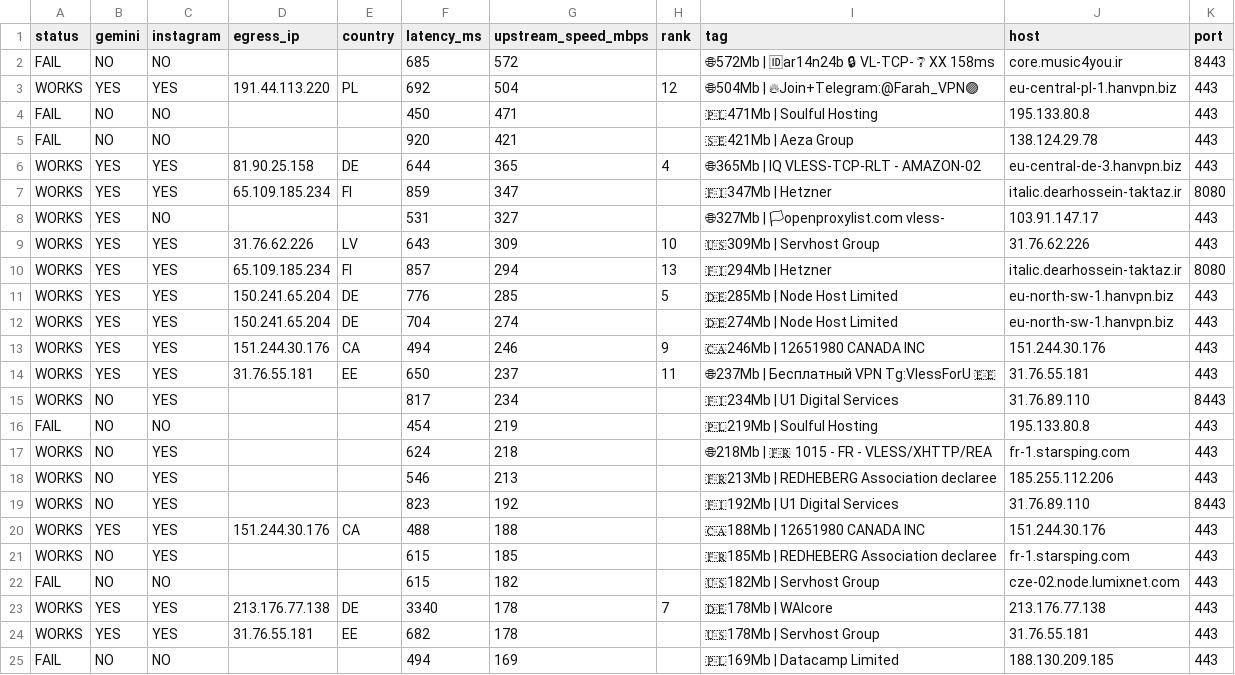
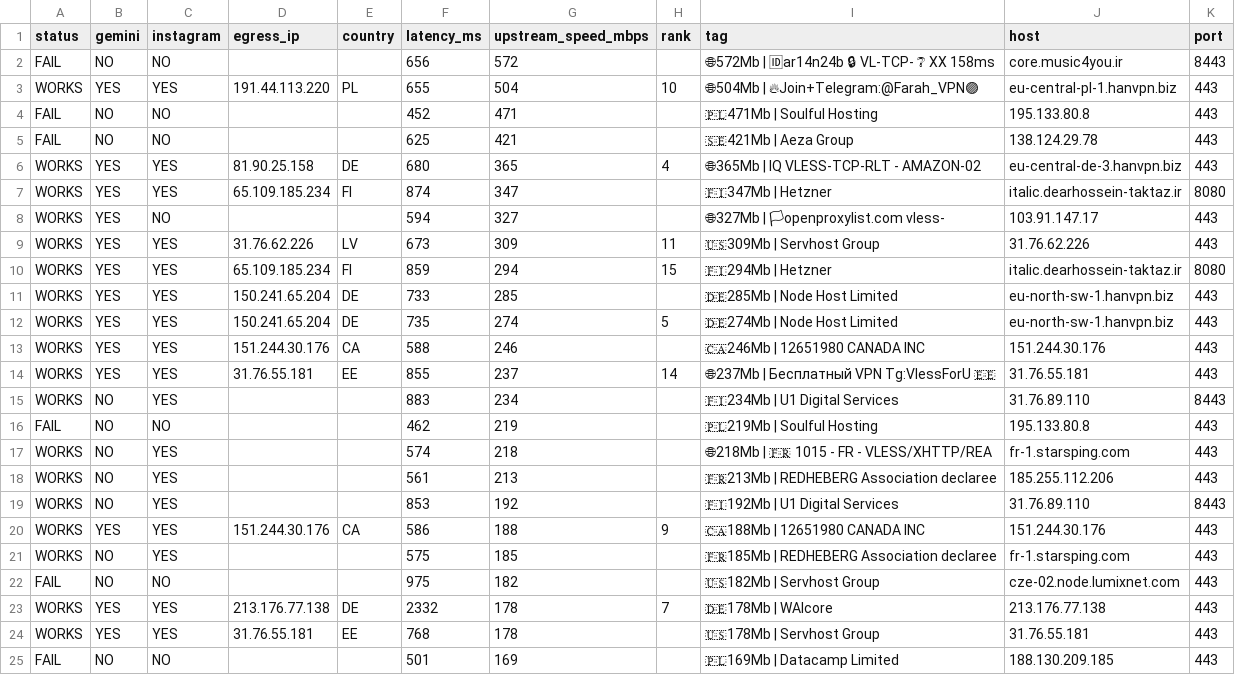
Before and after one commit to StarLordKarma/v2rayn-auto-subscription, a TSV file: report.tsv, drawn as a sheet; only a part is shown; the diff covers the shown part only.

```diff
--- a/report.tsv
+++ b/report.tsv
@@ -1,25 +1,25 @@
 status	gemini	instagram	egress_ip	country	latency_ms	upstream_speed_mbps	rank	tag	host	port
-FAIL	NO	NO			685	572		🌐572Mb | 🆔ar14n24b 🔒 VL-TCP- ❔ XX 158ms	core.music4you.ir	8443
-WORKS	YES	YES	191.44.113.220	PL	692	504	12	🌐504Mb | 🔥Join+Telegram:@Farah_VPN🟣	eu-central-pl-1.hanvpn.biz	443
-FAIL	NO	NO			450	471		🇵🇱471Mb | Soulful Hosting	195.133.80.8	443
-FAIL	NO	NO			920	421		🇸🇪421Mb | Aeza Group	138.124.29.78	443
-WORKS	YES	YES	81.90.25.158	DE	644	365	4	🌐365Mb | IQ   VLESS-TCP-RLT - AMAZON-02	eu-central-de-3.hanvpn.biz	443
-WORKS	YES	YES	65.109.185.234	FI	859	347		🇫🇮347Mb | Hetzner	italic.dearhossein-taktaz.ir	8080
-WORKS	YES	NO			531	327		🌐327Mb | 🏳openproxylist.com vless-	103.91.147.17	443
-WORKS	YES	YES	31.76.62.226	LV	643	309	10	🇺🇸309Mb | Servhost Group	31.76.62.226	443
-WORKS	YES	YES	65.109.185.234	FI	857	294	13	🇫🇮294Mb | Hetzner	italic.dearhossein-taktaz.ir	8080
-WORKS	YES	YES	150.241.65.204	DE	776	285	5	🇩🇪285Mb | Node Host Limited	eu-north-sw-1.hanvpn.biz	443
-WORKS	YES	YES	150.241.65.204	DE	704	274		🇩🇪274Mb | Node Host Limited	eu-north-sw-1.hanvpn.biz	443
-WORKS	YES	YES	151.244.30.176	CA	494	246	9	🇨🇦246Mb | 12651980 CANADA INC	151.244.30.176	443
-WORKS	YES	YES	31.76.55.181	EE	650	237	11	🌐237Mb | Бесплатный VPN Tg:VlessForU 🇪🇪	31.76.55.181	443
-WORKS	NO	YES			817	234		🇫🇮234Mb | U1 Digital Services	31.76.89.110	8443
-FAIL	NO	NO			454	219		🇵🇱219Mb | Soulful Hosting	195.133.80.8	443
-WORKS	NO	YES			624	218		🌐218Mb | 🇫🇷 1015 - FR - VLESS/XHTTP/REA	fr-1.starsping.com	443
-WORKS	NO	YES			546	213		🇫🇷213Mb | REDHEBERG Association declaree	185.255.112.206	443
-WORKS	NO	YES			823	192		🇫🇮192Mb | U1 Digital Services	31.76.89.110	8443
-WORKS	YES	YES	151.244.30.176	CA	488	188		🇨🇦188Mb | 12651980 CANADA INC	151.244.30.176	443
-WORKS	NO	YES			615	185		🇫🇷185Mb | REDHEBERG Association declaree	fr-1.starsping.com	443
-FAIL	NO	NO			615	182		🇺🇸182Mb | Servhost Group	cze-02.node.lumixnet.com	443
-WORKS	YES	YES	213.176.77.138	DE	3340	178	7	🇩🇪178Mb | WAIcore	213.176.77.138	443
-WORKS	YES	YES	31.76.55.181	EE	682	178		🇺🇸178Mb | Servhost Group	31.76.55.181	443
-FAIL	NO	NO			494	169		🇵🇱169Mb | Datacamp Limited	188.130.209.185	443
+FAIL	NO	NO			656	572		🌐572Mb | 🆔ar14n24b 🔒 VL-TCP- ❔ XX 158ms	core.music4you.ir	8443
+WORKS	YES	YES	191.44.113.220	PL	655	504	10	🌐504Mb | 🔥Join+Telegram:@Farah_VPN🟣	eu-central-pl-1.hanvpn.biz	443
+FAIL	NO	NO			452	471		🇵🇱471Mb | Soulful Hosting	195.133.80.8	443
+FAIL	NO	NO			625	421		🇸🇪421Mb | Aeza Group	138.124.29.78	443
+WORKS	YES	YES	81.90.25.158	DE	680	365	4	🌐365Mb | IQ   VLESS-TCP-RLT - AMAZON-02	eu-central-de-3.hanvpn.biz	443
+WORKS	YES	YES	65.109.185.234	FI	874	347		🇫🇮347Mb | Hetzner	italic.dearhossein-taktaz.ir	8080
+WORKS	YES	NO			594	327		🌐327Mb | 🏳openproxylist.com vless-	103.91.147.17	443
+WORKS	YES	YES	31.76.62.226	LV	673	309	11	🇺🇸309Mb | Servhost Group	31.76.62.226	443
+WORKS	YES	YES	65.109.185.234	FI	859	294	15	🇫🇮294Mb | Hetzner	italic.dearhossein-taktaz.ir	8080
+WORKS	YES	YES	150.241.65.204	DE	733	285		🇩🇪285Mb | Node Host Limited	eu-north-sw-1.hanvpn.biz	443
+WORKS	YES	YES	150.241.65.204	DE	735	274	5	🇩🇪274Mb | Node Host Limited	eu-north-sw-1.hanvpn.biz	443
+WORKS	YES	YES	151.244.30.176	CA	588	246		🇨🇦246Mb | 12651980 CANADA INC	151.244.30.176	443
+WORKS	YES	YES	31.76.55.181	EE	855	237	14	🌐237Mb | Бесплатный VPN Tg:VlessForU 🇪🇪	31.76.55.181	443
+WORKS	NO	YES			883	234		🇫🇮234Mb | U1 Digital Services	31.76.89.110	8443
+FAIL	NO	NO			462	219		🇵🇱219Mb | Soulful Hosting	195.133.80.8	443
+WORKS	NO	YES			574	218		🌐218Mb | 🇫🇷 1015 - FR - VLESS/XHTTP/REA	fr-1.starsping.com	443
+WORKS	NO	YES			561	213		🇫🇷213Mb | REDHEBERG Association declaree	185.255.112.206	443
+WORKS	NO	YES			853	192		🇫🇮192Mb | U1 Digital Services	31.76.89.110	8443
+WORKS	YES	YES	151.244.30.176	CA	586	188	9	🇨🇦188Mb | 12651980 CANADA INC	151.244.30.176	443
+WORKS	NO	YES			575	185		🇫🇷185Mb | REDHEBERG Association declaree	fr-1.starsping.com	443
+FAIL	NO	NO			975	182		🇺🇸182Mb | Servhost Group	cze-02.node.lumixnet.com	443
+WORKS	YES	YES	213.176.77.138	DE	2332	178	7	🇩🇪178Mb | WAIcore	213.176.77.138	443
+WORKS	YES	YES	31.76.55.181	EE	768	178		🇺🇸178Mb | Servhost Group	31.76.55.181	443
+FAIL	NO	NO			501	169		🇵🇱169Mb | Datacamp Limited	188.130.209.185	443
```
Also changed, not shown: 38 edited cells elsewhere in this file, 2 other files.
